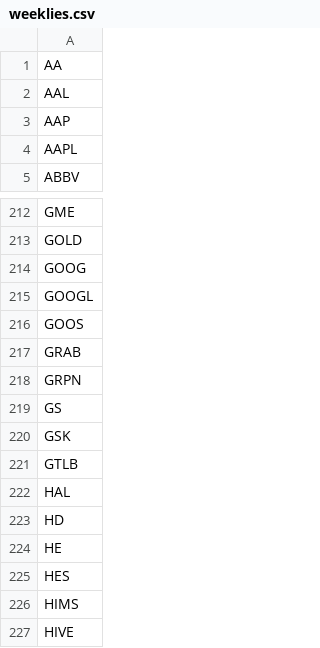
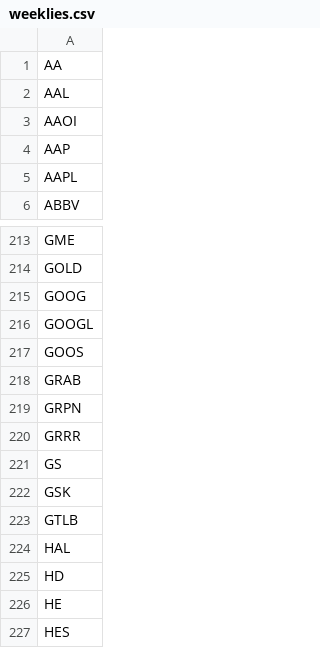
Before and after one commit to melder/symbols_options_csvs, a CSV file: weeklies.csv, drawn as a sheet; only a part is shown, gaps mark what is left out; the shorter side is filled out with more unchanged rows; the diff names each change by its address in the sheet, - before the commit and + after, or states it on an @@ line.

```diff
--- a/weeklies.csv
+++ b/weeklies.csv
+row 3: AAOI
+row 220: GRRR
```
Also changed, not shown: options_weeklies.csv, symbols.csv.
